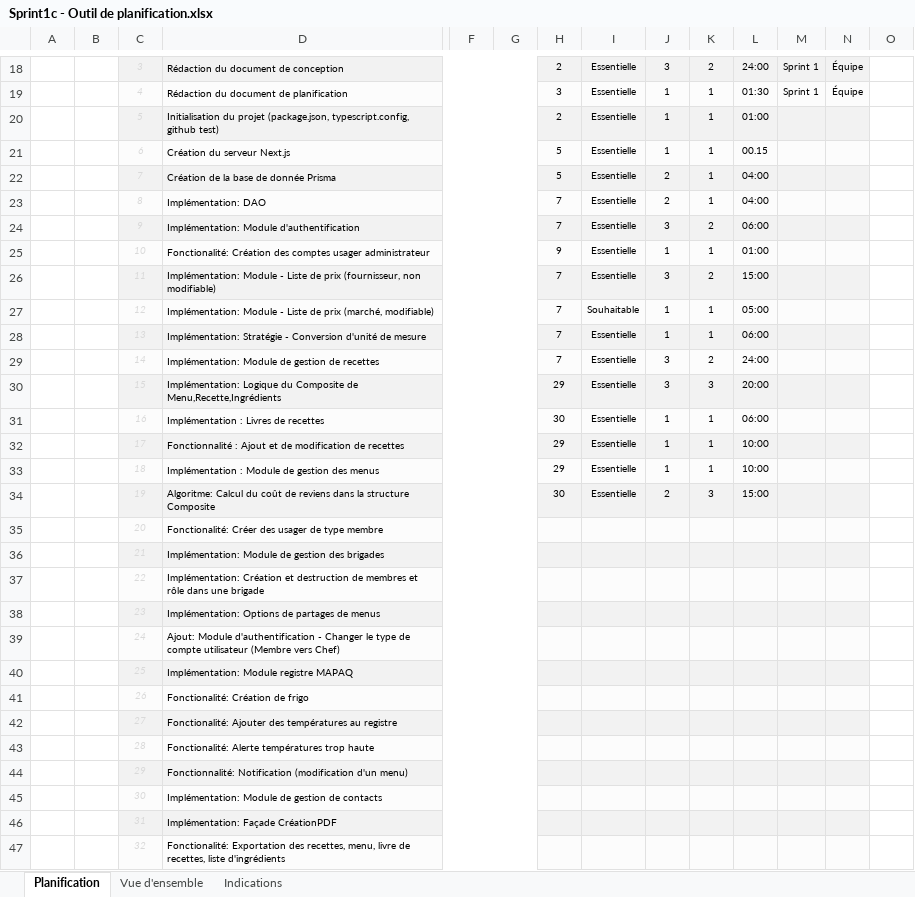
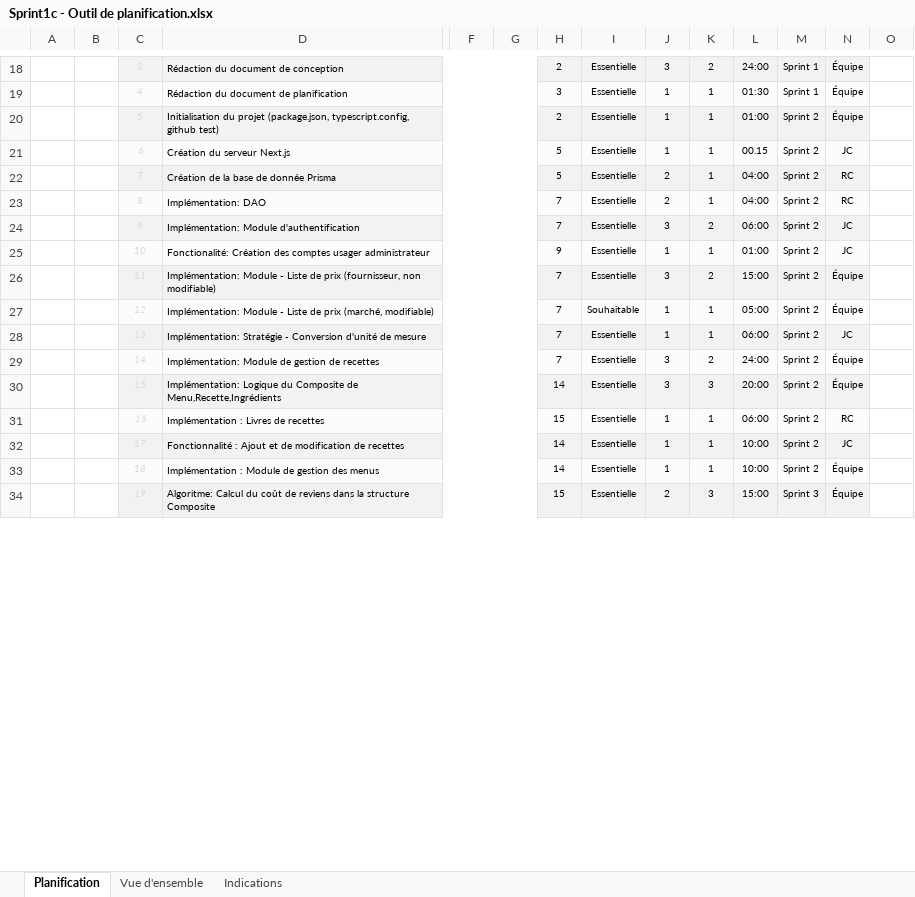
Before and after one commit to remschuet/Bon-Service, an Excel workbook: docs/EnCours/Sprint1c - Outil de planification.xlsx, sheet Planification, drawn as a sheet; only a part is shown, gaps mark what is left out; values as stored, in another font and other column widths than the file's, no borders; conditional formats not drawn; removed rows and columns are numbered as before the commit, all else as after; rows hold the shown columns only; the diff covers the shown part only; the diff names each change by its address in the sheet, - before the commit and + after, or states it on an @@ line.

Commit message:
docs: filled the document_planification.xlms

```diff
--- a/docs/EnCours/Sprint1c - Outil de planification.xlsx (sheet Planification)
+++ b/docs/EnCours/Sprint1c - Outil de planification.xlsx (sheet Planification)
-M20:M33: (empty)
+M20:M33: Sprint 2
-N20: (empty)
+N20: Équipe
-N21: (empty)
+N21: JC
-N22:N23: (empty)
+N22:N23: RC
-N24:N25: (empty)
+N24:N25: JC
-N26:N27: (empty)
+N26:N27: Équipe
-N28: (empty)
+N28: JC
-N29:N30: (empty)
+N29:N30: Équipe
-H30: 29
+H30: 14
-H31: 30
+H31: 15
-N31: (empty)
+N31: RC
-H32:H33: 29
+H32:H33: 14
-N32: (empty)
+N32: JC
-N33:N34: (empty)
+N33:N34: Équipe
-H34: 30
+H34: 15
-M34: (empty)
+M34: Sprint 3
-row 35:  |  | 20 | Fonctionalité: Créer des usager de type membre
-row 36:  |  | 21 | Implémentation: Module de gestion des brigades
-row 37:  |  | 22 | Implémentation: Création et destruction de membres et rôle dans une brigade
-row 38:  |  | 23 | Implémentation: Options de partages de menus
-row 39:  |  | 24 | Ajout: Module d'authentification - Changer le type de compte utilisateur (Membre vers Chef)
-row 40:  |  | 25 | Implémentation: Module registre MAPAQ
-row 41:  |  | 26 | Fonctionalité: Création de frigo
-row 42:  |  | 27 | Fonctionalité: Ajouter des températures au registre
-row 43:  |  | 28 | Fonctionalité: Alerte températures trop haute
-row 44:  |  | 29 | Fonctionnalité: Notification (modification d'un menu)
-row 45:  |  | 30 | Implémentation: Module de gestion de contacts
-row 46:  |  | 31 | Implémentation: Façade CréationPDF
-row 47:  |  | 32 | Fonctionalité: Exportation des recettes, menu, livre de recettes, liste d'ingrédients
```
Also changed, not shown: 19 added rows and 6 removed rows elsewhere in this sheet, sheet Vue d'ensemble, hidden cells, charts or pictures, 1 other file.
